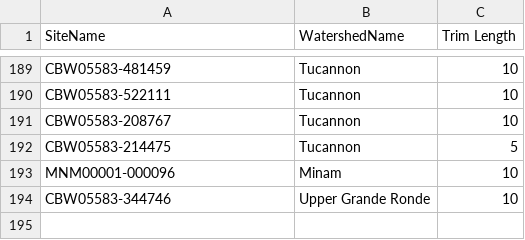
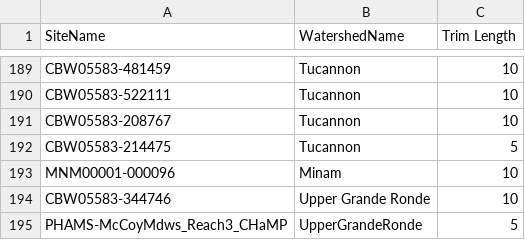
Before and after one commit to SouthForkResearch/Hydraulic-Modeling, a CSV file: TrimLengths.csv, drawn as a sheet; only a part is shown, gaps mark what is left out; the diff names each change by its address in the sheet, - before the commit and + after, or states it on an @@ line.

Commit message:
added another site to trim lengths

```diff
--- a/TrimLengths.csv
+++ b/TrimLengths.csv
+row 195: PHAMS-McCoyMdws_Reach3_CHaMP | UpperGrandeRonde | 5
```
